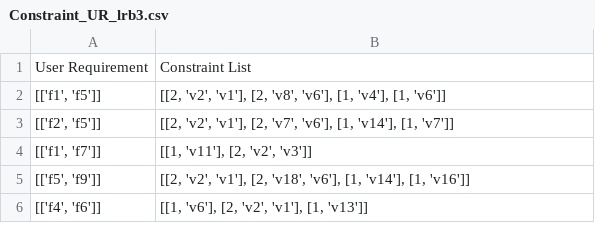
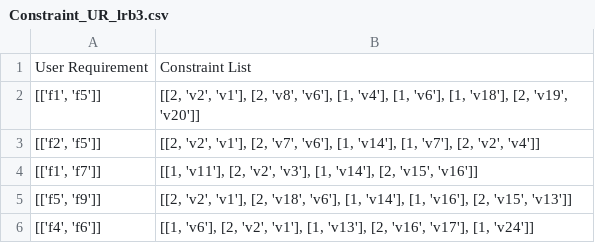
Before and after one commit to CIDARLAB/Vespa-Algorithm, a CSV file: TestCaseFiles/lrb/Constraint_UR_lrb3.csv, drawn as a sheet.

```diff
--- a/TestCaseFiles/lrb/Constraint_UR_lrb3.csv
+++ b/TestCaseFiles/lrb/Constraint_UR_lrb3.csv
@@ -1,6 +1,6 @@
 User Requirement,Constraint List
-"[['f1', 'f5']]","[[2, 'v2', 'v1'], [2, 'v8', 'v6'], [1, 'v4'], [1, 'v6']]"
-"[['f2', 'f5']]","[[2, 'v2', 'v1'], [2, 'v7', 'v6'], [1, 'v14'], [1, 'v7']]"
-"[['f1', 'f7']]","[[1, 'v11'], [2, 'v2', 'v3']]"
-"[['f5', 'f9']]","[[2, 'v2', 'v1'], [2, 'v18', 'v6'], [1, 'v14'], [1, 'v16']]"
-"[['f4', 'f6']]","[[1, 'v6'], [2, 'v2', 'v1'], [1, 'v13']]"
+"[['f1', 'f5']]","[[2, 'v2', 'v1'], [2, 'v8', 'v6'], [1, 'v4'], [1, 'v6'], [1, 'v18'], [2, 'v19', 'v20']]"
+"[['f2', 'f5']]","[[2, 'v2', 'v1'], [2, 'v7', 'v6'], [1, 'v14'], [1, 'v7'], [2, 'v2', 'v4']]"
+"[['f1', 'f7']]","[[1, 'v11'], [2, 'v2', 'v3'], [1, 'v14'], [2, 'v15', 'v16']]"
+"[['f5', 'f9']]","[[2, 'v2', 'v1'], [2, 'v18', 'v6'], [1, 'v14'], [1, 'v16'], [2, 'v15', 'v13']]"
+"[['f4', 'f6']]","[[1, 'v6'], [2, 'v2', 'v1'], [1, 'v13'], [2, 'v16', 'v17'], [1, 'v24']]"
```
Also changed, not shown: TestCaseFiles/lrb/Constraint_UR_lrb1.csv, TestCaseFiles/lrb/Constraint_UR_lrb2.csv.
